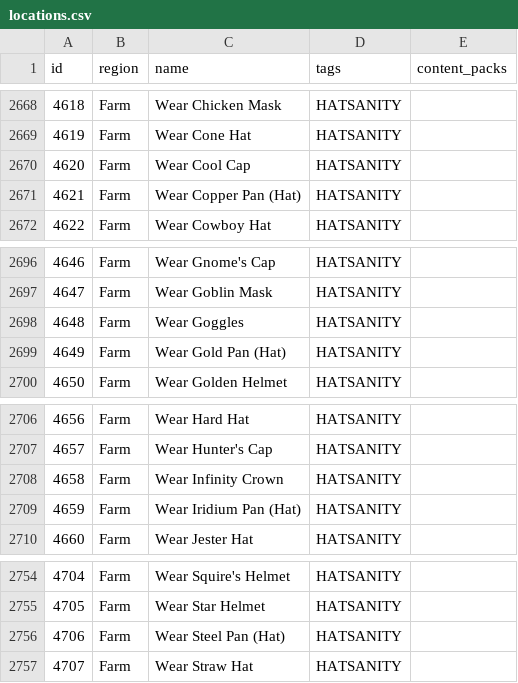
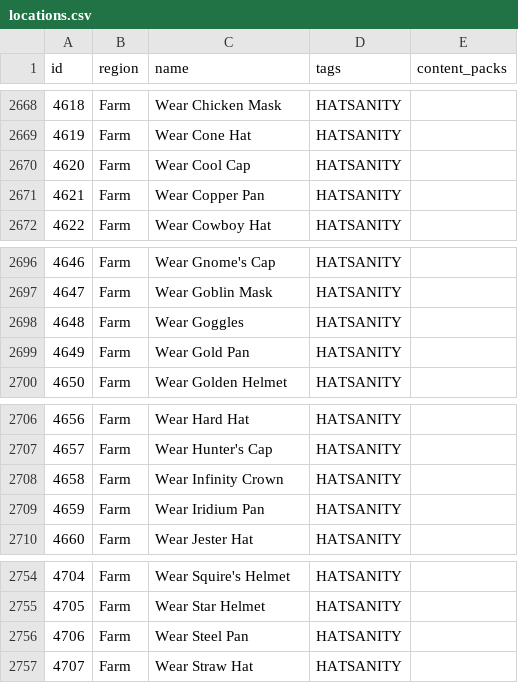
Before and after one commit to itepastra/Archipelago, a CSV file: worlds/stardew_valley/data/locations.csv, drawn as a sheet; only a part is shown, gaps mark what is left out.

```diff
--- a/worlds/stardew_valley/data/locations.csv
+++ b/worlds/stardew_valley/data/locations.csv
@@ -2670,3 +2670,3 @@ id,region,name,tags,content_packs
 4620,Farm,Wear Cool Cap,"HATSANITY",
-4621,Farm,Wear Copper Pan (Hat),"HATSANITY",
+4621,Farm,Wear Copper Pan,"HATSANITY",
 4622,Farm,Wear Cowboy Hat,"HATSANITY",
@@ -2698,3 +2698,3 @@ id,region,name,tags,content_packs
 4648,Farm,Wear Goggles,"HATSANITY",
-4649,Farm,Wear Gold Pan (Hat),"HATSANITY",
+4649,Farm,Wear Gold Pan,"HATSANITY",
 4650,Farm,Wear Golden Helmet,"HATSANITY",
@@ -2708,3 +2708,3 @@ id,region,name,tags,content_packs
 4658,Farm,Wear Infinity Crown,"HATSANITY",
-4659,Farm,Wear Iridium Pan (Hat),"HATSANITY",
+4659,Farm,Wear Iridium Pan,"HATSANITY",
 4660,Farm,Wear Jester Hat,"HATSANITY",
@@ -2755,3 +2755,3 @@ id,region,name,tags,content_packs
 4705,Farm,Wear Star Helmet,"HATSANITY",
-4706,Farm,Wear Steel Pan (Hat),"HATSANITY",
+4706,Farm,Wear Steel Pan,"HATSANITY",
 4707,Farm,Wear Straw Hat,"HATSANITY",
```
Also changed, not shown: 12 other files.
